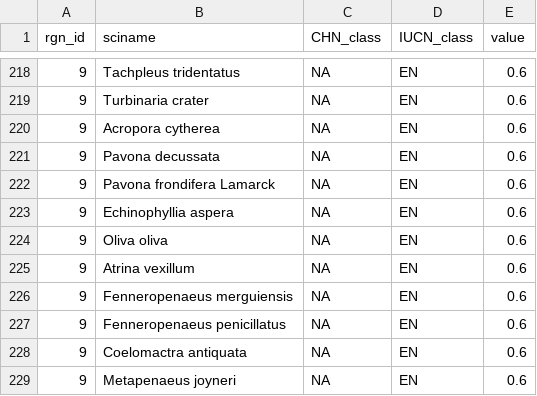
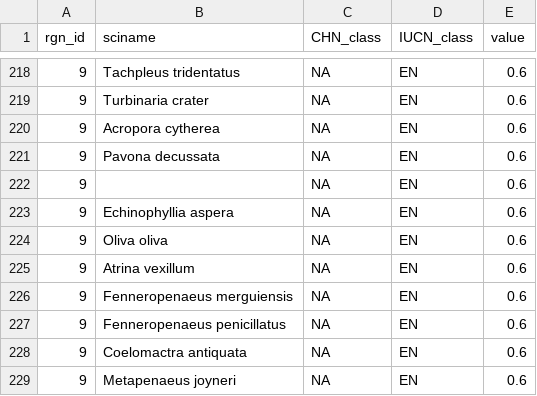
Before and after one commit to OHI-Science/chn, a CSV file: province2015/layers/spp_species_chn2015_LM.csv, drawn as a sheet; only a part is shown, gaps mark what is left out; the diff covers the shown part only.

```diff
--- a/province2015/layers/spp_species_chn2015_LM.csv
+++ b/province2015/layers/spp_species_chn2015_LM.csv
@@ -221,3 +234,3 @@
 9,"Pavona decussata ",NA,"EN",0.6
-9,"Pavona frondifera Lamarck",NA,"EN",0.6
+9,"",NA,"EN",0.6
 9,"Echinophyllia aspera ",NA,"EN",0.6
```
Also changed, not shown: 1 removed row and 4 edited cells elsewhere in this file, province2015/layers/spp_iucn_trends_chn2015.csv, province2015/prep/10.1_SPP/spp_iucn_trends_chn2015.csv, 1 other file.
